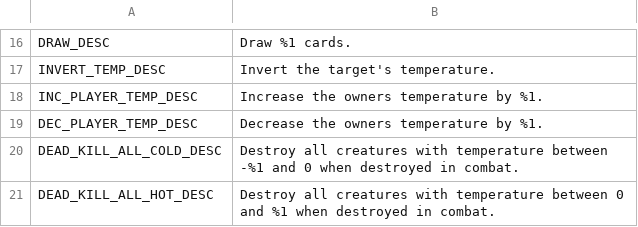
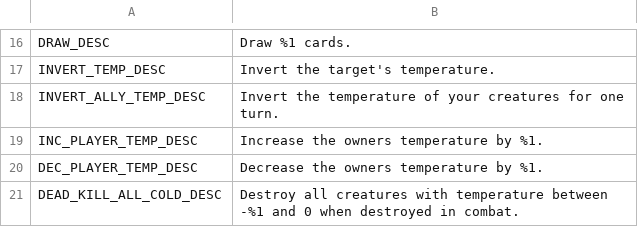
Before and after one commit to V-ktor/caliditas, a CSV file: translations/effects.csv, drawn as a sheet; only a part is shown, gaps mark what is left out; the shorter side is filled out with more unchanged rows; the diff names each change by its address in the sheet, - before the commit and + after, or states it on an @@ line.

```diff
--- a/translations/effects.csv
+++ b/translations/effects.csv
+row 18: INVERT_ALLY_TEMP_DESC | Invert the temperature of your creatures for one turn.
```
Also changed, not shown: translations/cards.csv, 8 other files.
